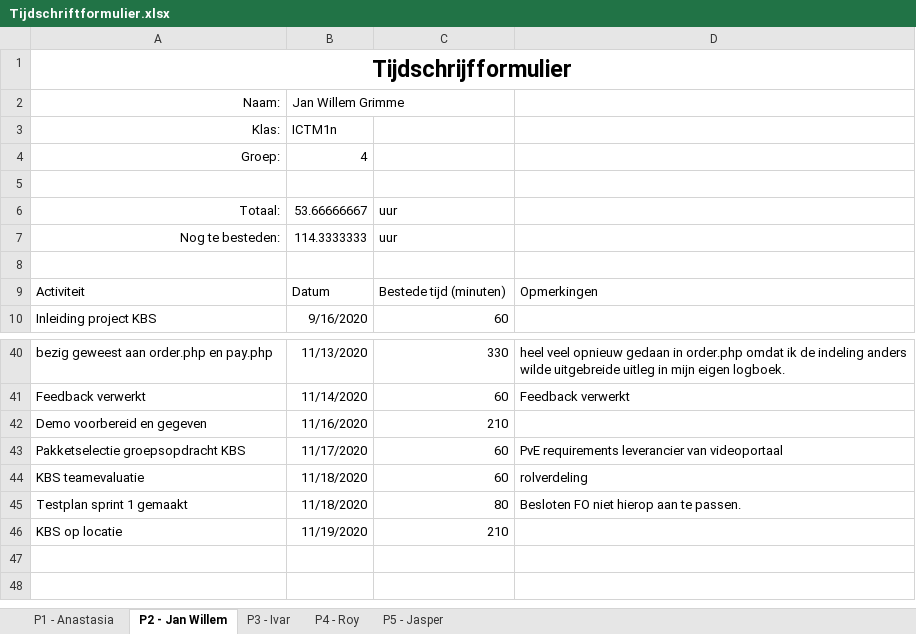
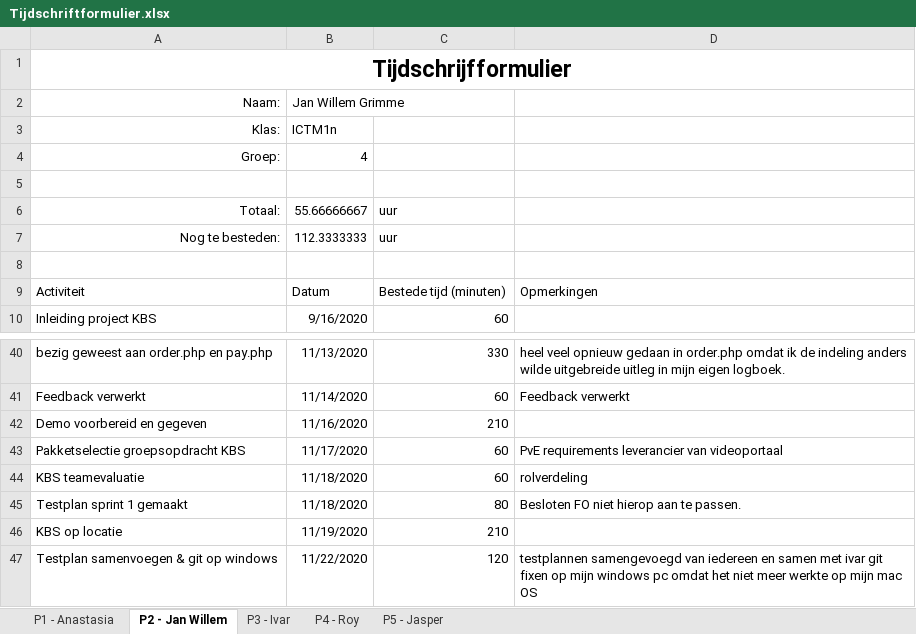
Before and after one commit to thesmallwan123/NerdyGadgets, an Excel workbook: Documenten/Tijdschriftformulier.xlsx, sheet P2 - Jan Willem, drawn as a sheet; only a part is shown, gaps mark what is left out; values as stored, in another font and other column widths than the file's, no borders; table styles not drawn; the diff names each change by its address in the sheet, - before the commit and + after, or states it on an @@ line.

Commit message:
tijdschriftformulier

```diff
--- a/Documenten/Tijdschriftformulier.xlsx (sheet P2 - Jan Willem)
+++ b/Documenten/Tijdschriftformulier.xlsx (sheet P2 - Jan Willem)
-B6: 53.66666667
+B6: 55.66666667
-B7: 114.3333333
+B7: 112.3333333
+row 47: Testplan samenvoegen & git op windows | 11/22/2020 | 120 | testplannen samengevoegd van iedereen en samen met ivar git fixen op mijn windows pc omdat het niet meer werkte op mijn mac OS
```
